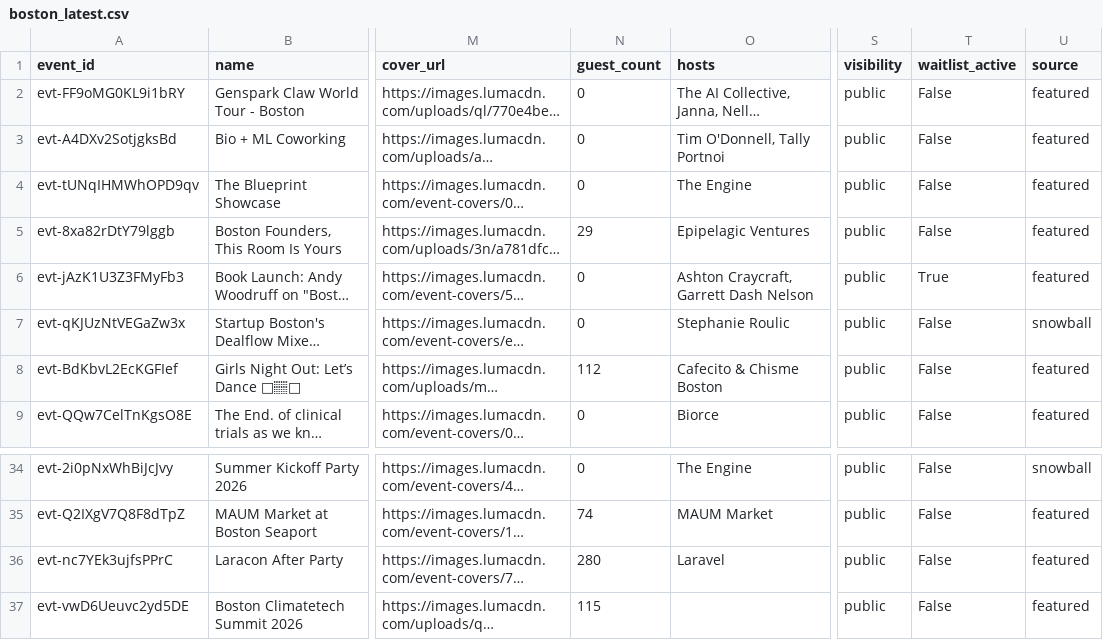
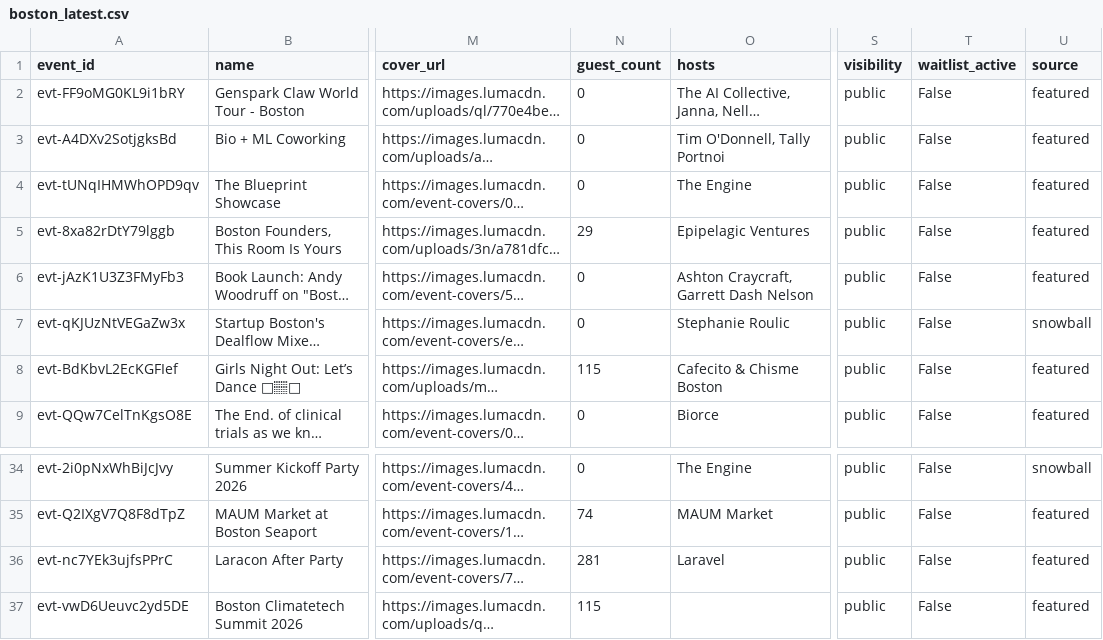
Before and after one commit to himanshusaleria/luma-explore, a CSV file: data/boston_latest.csv, drawn as a sheet; only a part is shown, gaps mark what is left out; long unchanged cells end in …; the diff names each change by its address in the sheet, - before the commit and + after, or states it on an @@ line.

```diff
--- a/data/boston_latest.csv
+++ b/data/boston_latest.csv
-T6 (waitlist_active): True
+T6 (waitlist_active): False
-N8 (guest_count): 112
+N8 (guest_count): 115
-N36 (guest_count): 280
+N36 (guest_count): 281
```
Also changed, not shown: data/bengaluru_latest.csv, data/mumbai_latest.csv, 17 other files.
